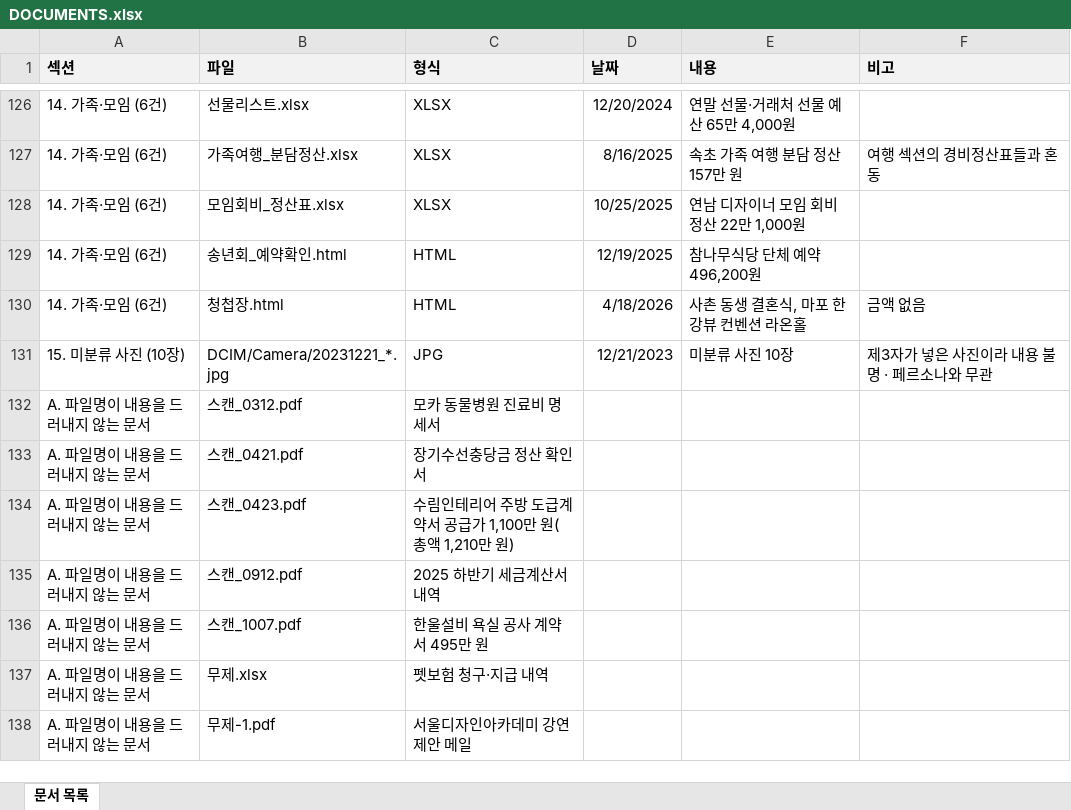
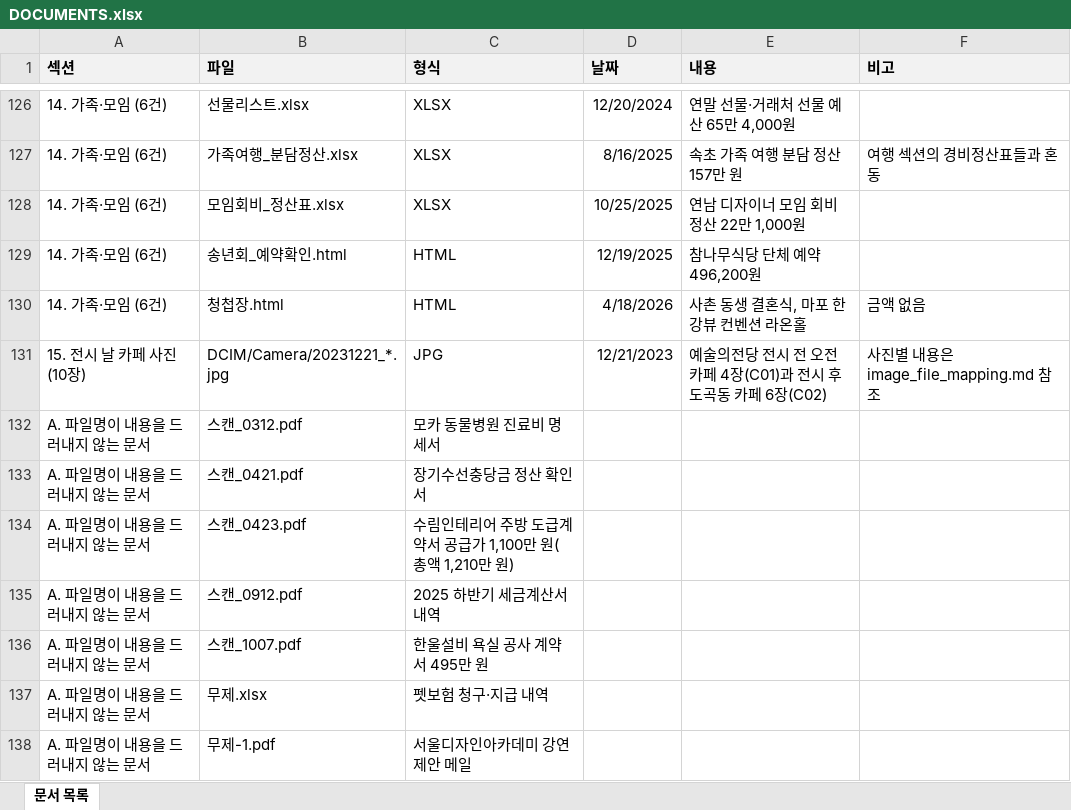
Before and after one commit to jaewonize/AI-Dictionary, an Excel workbook: Mobile Storage/DOCUMENTS.xlsx, sheet 문서 목록, drawn as a sheet; only a part is shown, gaps mark what is left out; values as stored, in another font and other column widths than the file's, no borders; the diff names each change by its address in the sheet, - before the commit and + after, or states it on an @@ line.

```diff
--- a/Mobile Storage/DOCUMENTS.xlsx (sheet 문서 목록)
+++ b/Mobile Storage/DOCUMENTS.xlsx (sheet 문서 목록)
-A131 (섹션): 15. 미분류 사진 (10장)
+A131 (섹션): 15. 전시 날 카페 사진 (10장)
-E131 (내용): 미분류 사진 10장
+E131 (내용): 예술의전당 전시 전 오전 카페 4장(C01)과 전시 후 도곡동 카페 6장(C02)
-F131 (비고): 제3자가 넣은 사진이라 내용 불명 · 페르소나와 무관
+F131 (비고): 사진별 내용은 image_file_mapping.md 참조
```
Also changed, not shown: 1 other file.
